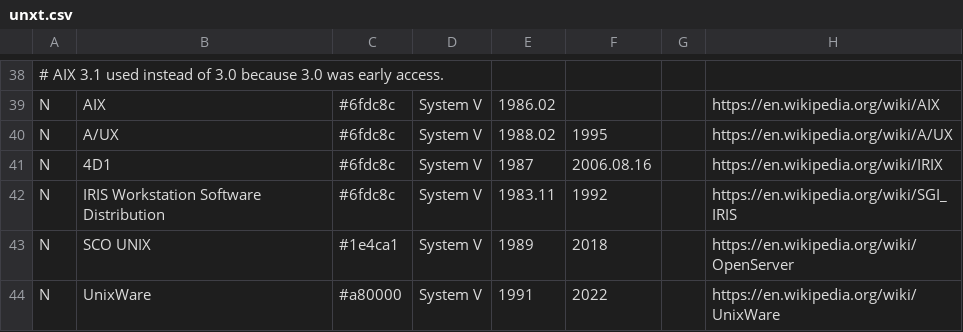
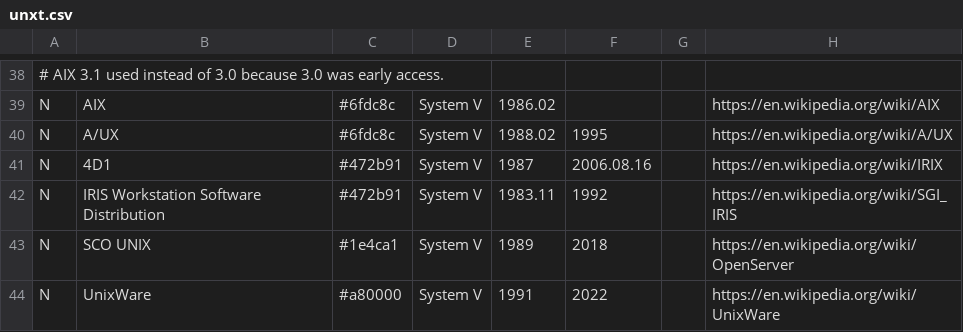
Before and after one commit to Netris89/Unix-Timeline, a CSV file: unxt.csv, drawn as a sheet; only a part is shown, gaps mark what is left out; the diff names each change by its address in the sheet, - before the commit and + after, or states it on an @@ line.

Commit message:
Change IRIX and IWSD colour to be the one of Silicon Graphics

```diff
--- a/unxt.csv
+++ b/unxt.csv
-C41:C42: #6fdc8c
+C41:C42: #472b91
```
